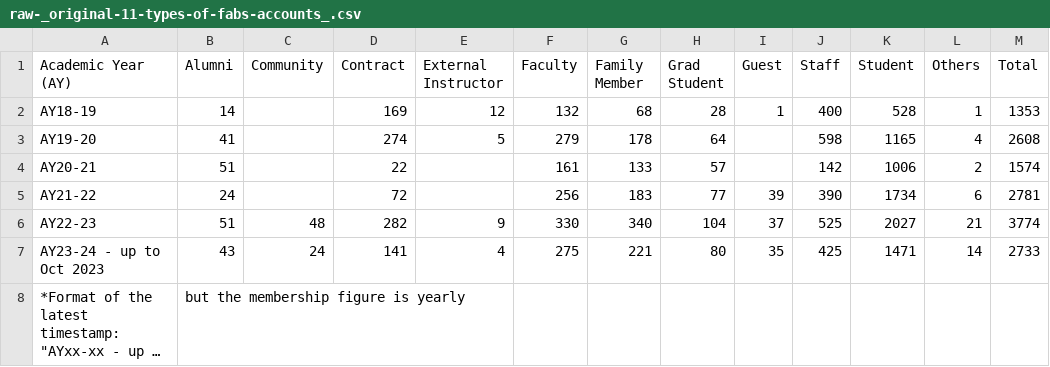
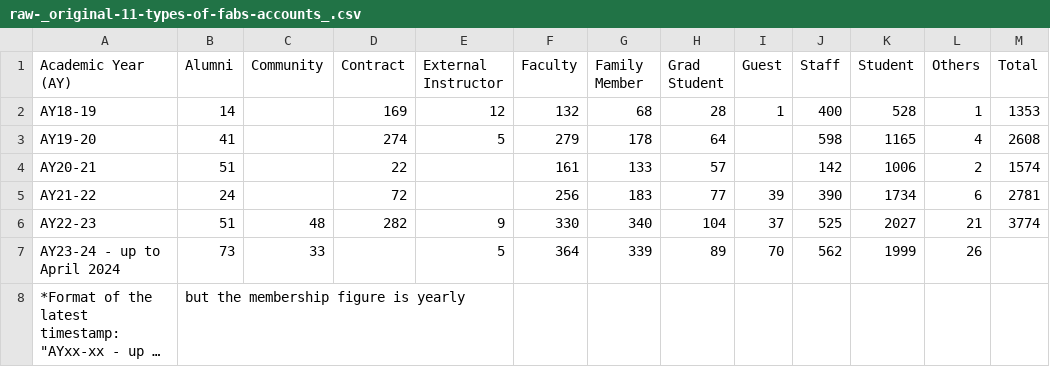
Before and after one commit to CITIES-Dashboard/datasets, a CSV file: athletics-fabs-membership/raw-_original-11-types-of-fabs-accounts_.csv, drawn as a sheet; long unchanged cells end in …; removed rows and columns are numbered as before the commit, all else as after; the diff names each change by its address in the sheet, - before the commit and + after, or states it on an @@ line.

```diff
--- a/athletics-fabs-membership/raw-_original-11-types-of-fabs-accounts_.csv
+++ b/athletics-fabs-membership/raw-_original-11-types-of-fabs-accounts_.csv
-row 7: AY23-24 - up to Oct 2023 | 43 | 24 | 141 | 4 | 275 | 221 | 80 | 35 | 425 | 1471 | 14 | 2733
+row 7: AY23-24 - up to April 2024 | 73 | 33 |  | 5 | 364 | 339 | 89 | 70 | 562 | 1999 | 26
```
Also changed, not shown: athletics-fabs-membership/transformed-_regrouped-to-4-demographic-groups_.csv, 1 other file.
